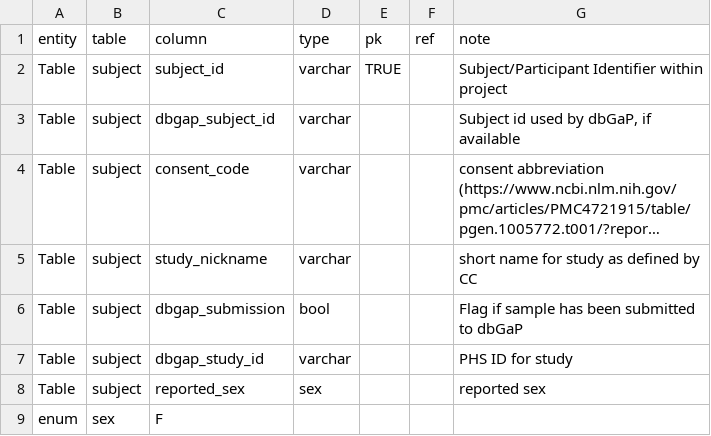
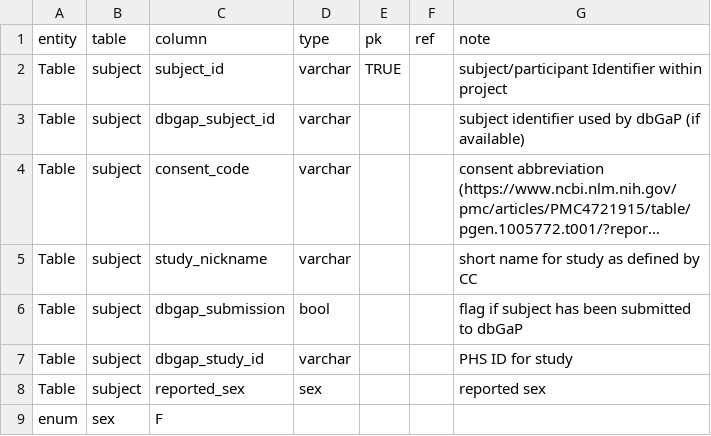
Before and after one commit to UW-GAC/primed_data_models, a TSV file: PRIMED_data_model_draft.tsv, drawn as a sheet; only a part is shown; long unchanged cells end in …; the diff covers the shown part only; the diff names each change by its address in the sheet, - before the commit and + after, or states it on an @@ line.

```diff
--- a/PRIMED_data_model_draft.tsv
+++ b/PRIMED_data_model_draft.tsv
-G2 (note): Subject/Participant Identifier within project
+G2 (note): subject/participant Identifier within project
-G3 (note): Subject id used by dbGaP, if available
+G3 (note): subject identifier used by dbGaP (if available)
-G6 (note): Flag if sample has been submitted to dbGaP
+G6 (note): flag if subject has been submitted to dbGaP
```
Also changed, not shown: 7 added rows, 6 removed rows and 35 edited cells elsewhere in this file, 2 other files.
